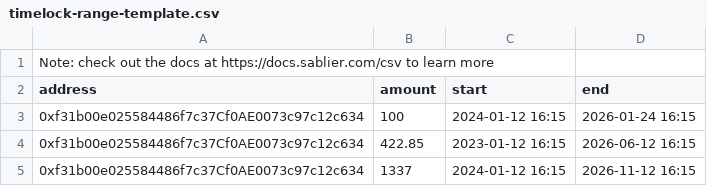
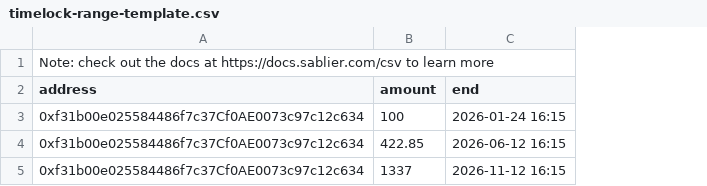
Before and after one commit to sablier-labs/sablier-labs.github.io, a CSV file: templates/timelock-range-template.csv, drawn as a sheet; the diff names each change by its address in the sheet, - before the commit and + after, or states it on an @@ line.

Commit message:
fix: timelock range template

```diff
--- a/templates/timelock-range-template.csv
+++ b/templates/timelock-range-template.csv
-column C (start), rows 3-5: 2024-01-12 16:15 | 2023-01-12 16:15 | 2024-01-12 16:15
```
